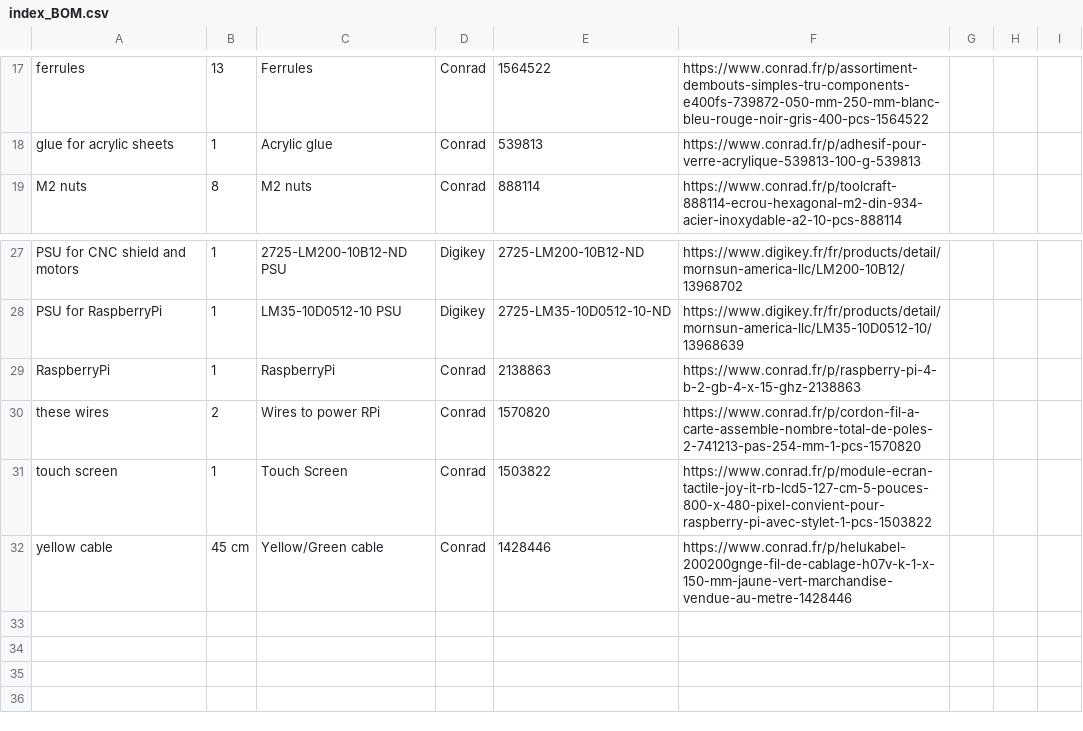
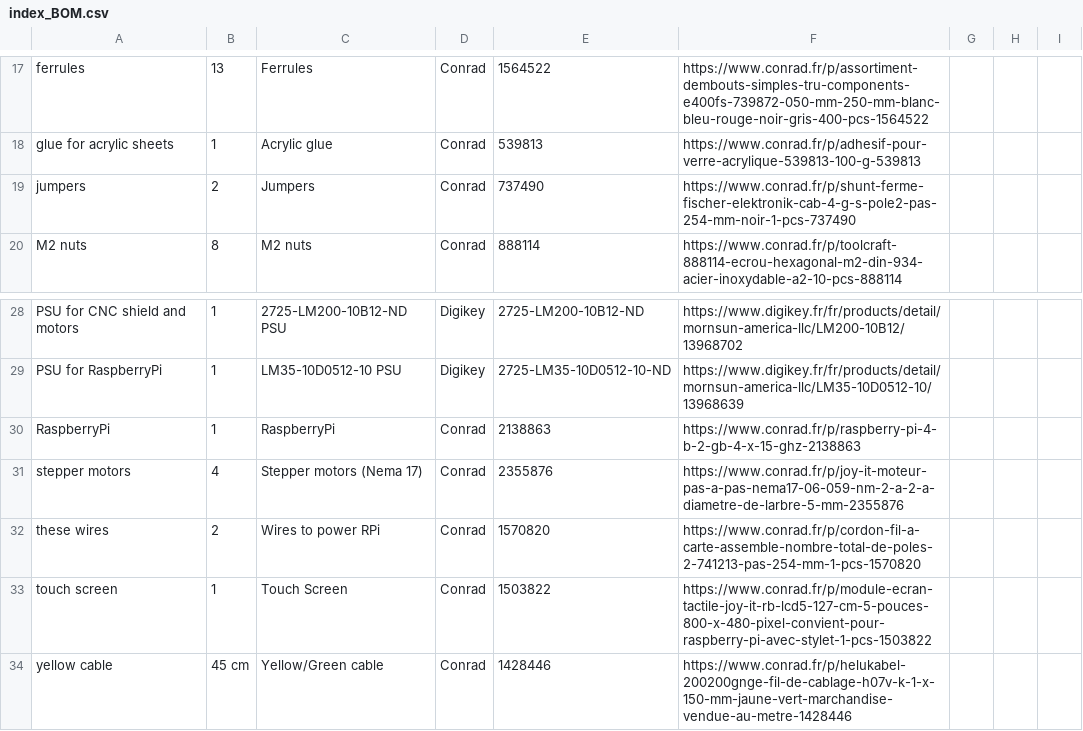
Before and after one commit to mathiaslec/open-lab-frame, a CSV file: index_BOM.csv, drawn as a sheet; only a part is shown, gaps mark what is left out.

```diff
--- a/index_BOM.csv
+++ b/index_BOM.csv
@@ -18,2 +18,3 @@ ferrules	13	Ferrules	Conrad	1564522	https://www.conrad.fr/p/assortiment-dembouts
 glue for acrylic sheets	1	Acrylic glue	Conrad	539813	https://www.conrad.fr/p/adhesif-pour-verre-acrylique-539813-100-g-539813			
+jumpers	2	Jumpers	Conrad	737490	https://www.conrad.fr/p/shunt-ferme-fischer-elektronik-cab-4-g-s-pole2-pas-254-mm-noir-1-pcs-737490			
 M2 nuts	8	M2 nuts	Conrad	888114	https://www.conrad.fr/p/toolcraft-888114-ecrou-hexagonal-m2-din-934-acier-inoxydable-a2-10-pcs-888114			
@@ -29,2 +30,3 @@ PSU for RaspberryPi	1	LM35-10D0512-10 PSU	Digikey	2725-LM35-10D0512-10-ND	https:
 RaspberryPi	1	RaspberryPi	Conrad	2138863	https://www.conrad.fr/p/raspberry-pi-4-b-2-gb-4-x-15-ghz-2138863			
+stepper motors	4	Stepper motors (Nema 17)	Conrad	2355876	https://www.conrad.fr/p/joy-it-moteur-pas-a-pas-nema17-06-059-nm-2-a-2-a-diametre-de-larbre-5-mm-2355876			
 these wires	2	Wires to power RPi	Conrad	1570820	https://www.conrad.fr/p/cordon-fil-a-carte-assemble-nombre-total-de-poles-2-741213-pas-254-mm-1-pcs-1570820			
```
Also changed, not shown: 47 other files.
